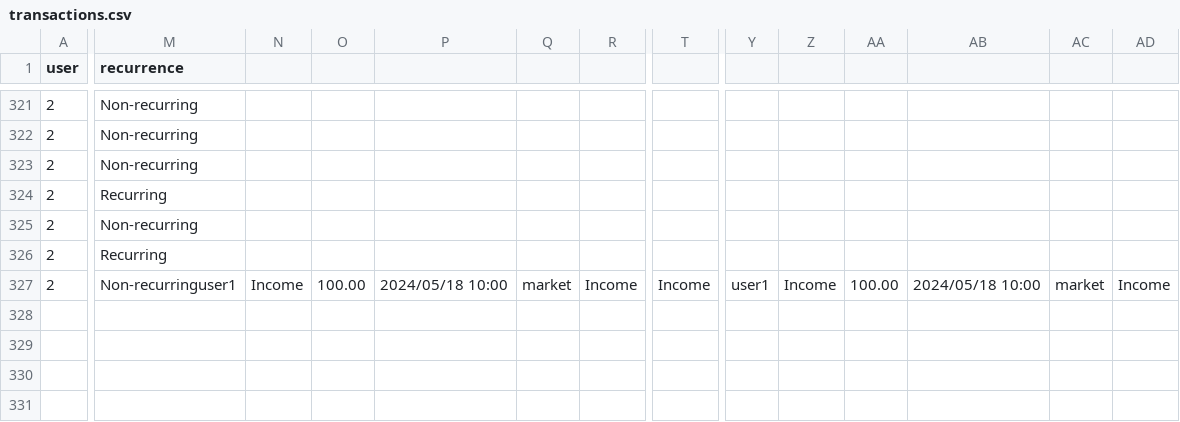
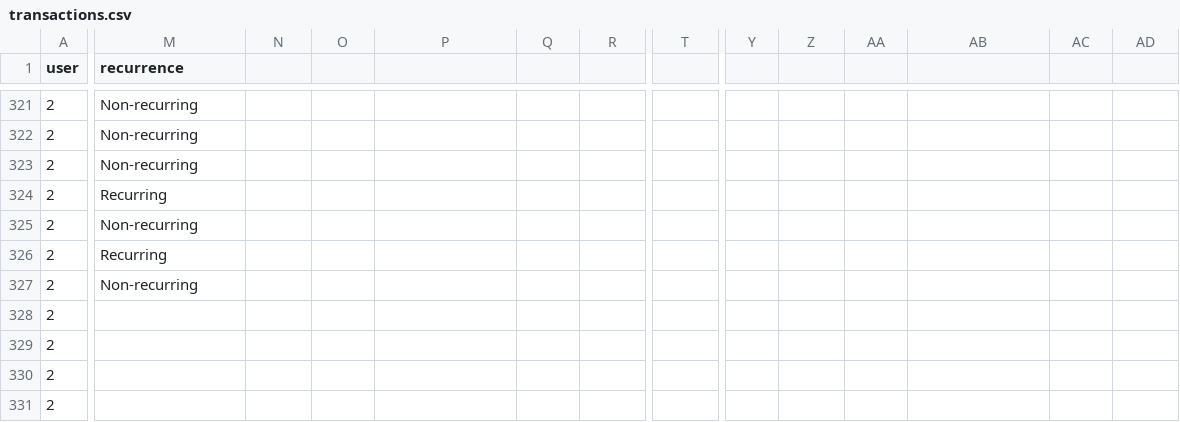
Before and after one commit to HuYang1145/SmartFinance, a CSV file: transactions.csv, drawn as a sheet; only a part is shown, gaps mark what is left out; rows hold the shown columns only; the diff covers the shown part only; the diff names each change by its address in the sheet, - before the commit and + after, or states it on an @@ line.

Commit message:
Add files via upload

```diff
--- a/transactions.csv
+++ b/transactions.csv
-M327 (recurrence): Non-recurringuser1
+M327 (recurrence): Non-recurring
-N327: Income
+N327: (empty)
-O327: 100.00
+O327: (empty)
-P327: 2024/05/18 10:00
+P327: (empty)
-Q327: market
+Q327: (empty)
-R327: Income
+R327: (empty)
-T327: Income
+T327: (empty)
-Y327: user1
+Y327: (empty)
-Z327: Income
+Z327: (empty)
-AA327: 100.00
+AA327: (empty)
-AB327: 2024/05/18 10:00
+AB327: (empty)
-AC327: market
+AC327: (empty)
-AD327: Income
+AD327: (empty)
+row 328: 2
+row 329: 2
+row 330: 2
+row 331: 2
```
Also changed, not shown: 1 edited cell elsewhere in this file.
